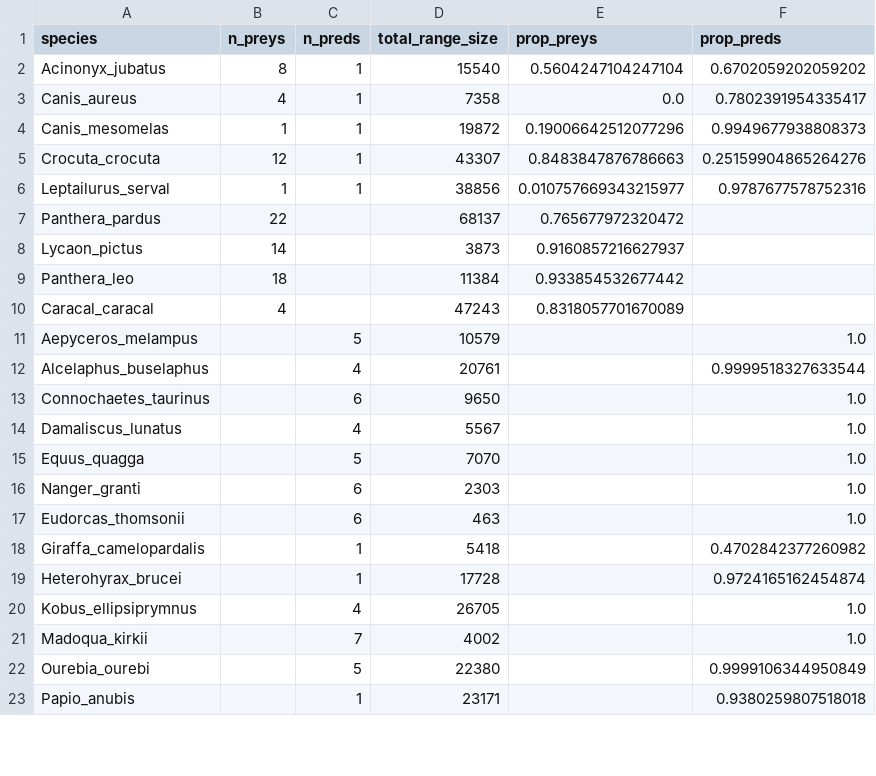
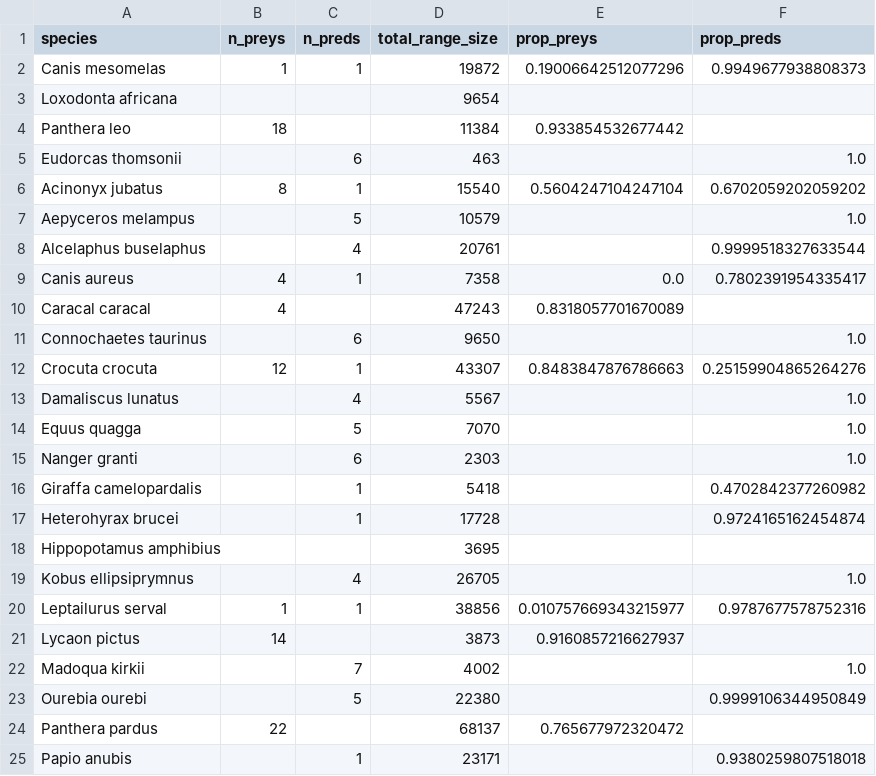
Before and after one commit to graciellehigino/ms_range_interactions, a CSV file: data/clean/range_proportions.csv, drawn as a sheet; only a part is shown; the diff covers the shown part only.

Commit message:
🔨 fix table code

```diff
--- a/data/clean/range_proportions.csv
+++ b/data/clean/range_proportions.csv
@@ -1,23 +1,25 @@
 species,n_preys,n_preds,total_range_size,prop_preys,prop_preds
-Acinonyx_jubatus,8,1,15540,0.5604247104247104,0.6702059202059202
-Canis_aureus,4,1,7358,0.0,0.7802391954335417
-Canis_mesomelas,1,1,19872,0.19006642512077296,0.9949677938808373
-Crocuta_crocuta,12,1,43307,0.8483847876786663,0.25159904865264276
-Leptailurus_serval,1,1,38856,0.010757669343215977,0.9787677578752316
-Panthera_pardus,22,,68137,0.765677972320472,
-Lycaon_pictus,14,,3873,0.9160857216627937,
-Panthera_leo,18,,11384,0.933854532677442,
-Caracal_caracal,4,,47243,0.8318057701670089,
-Aepyceros_melampus,,5,10579,,1.0
-Alcelaphus_buselaphus,,4,20761,,0.9999518327633544
-Connochaetes_taurinus,,6,9650,,1.0
-Damaliscus_lunatus,,4,5567,,1.0
-Equus_quagga,,5,7070,,1.0
-Nanger_granti,,6,2303,,1.0
-Eudorcas_thomsonii,,6,463,,1.0
-Giraffa_camelopardalis,,1,5418,,0.4702842377260982
-Heterohyrax_brucei,,1,17728,,0.9724165162454874
-Kobus_ellipsiprymnus,,4,26705,,1.0
-Madoqua_kirkii,,7,4002,,1.0
-Ourebia_ourebi,,5,22380,,0.9999106344950849
-Papio_anubis,,1,23171,,0.9380259807518018
+Canis mesomelas,1,1,19872,0.19006642512077296,0.9949677938808373
+Loxodonta africana,,,9654,,
+Panthera leo,18,,11384,0.933854532677442,
+Eudorcas thomsonii,,6,463,,1.0
+Acinonyx jubatus,8,1,15540,0.5604247104247104,0.6702059202059202
+Aepyceros melampus,,5,10579,,1.0
+Alcelaphus buselaphus,,4,20761,,0.9999518327633544
+Canis aureus,4,1,7358,0.0,0.7802391954335417
+Caracal caracal,4,,47243,0.8318057701670089,
+Connochaetes taurinus,,6,9650,,1.0
+Crocuta crocuta,12,1,43307,0.8483847876786663,0.25159904865264276
+Damaliscus lunatus,,4,5567,,1.0
+Equus quagga,,5,7070,,1.0
+Nanger granti,,6,2303,,1.0
+Giraffa camelopardalis,,1,5418,,0.4702842377260982
+Heterohyrax brucei,,1,17728,,0.9724165162454874
+Hippopotamus amphibius,,,3695,,
+Kobus ellipsiprymnus,,4,26705,,1.0
+Leptailurus serval,1,1,38856,0.010757669343215977,0.9787677578752316
+Lycaon pictus,14,,3873,0.9160857216627937,
+Madoqua kirkii,,7,4002,,1.0
+Ourebia ourebi,,5,22380,,0.9999106344950849
+Panthera pardus,22,,68137,0.765677972320472,
+Papio anubis,,1,23171,,0.9380259807518018
```
Also changed, not shown: 2 removed rows and 8 edited cells elsewhere in this file, 4 other files.
